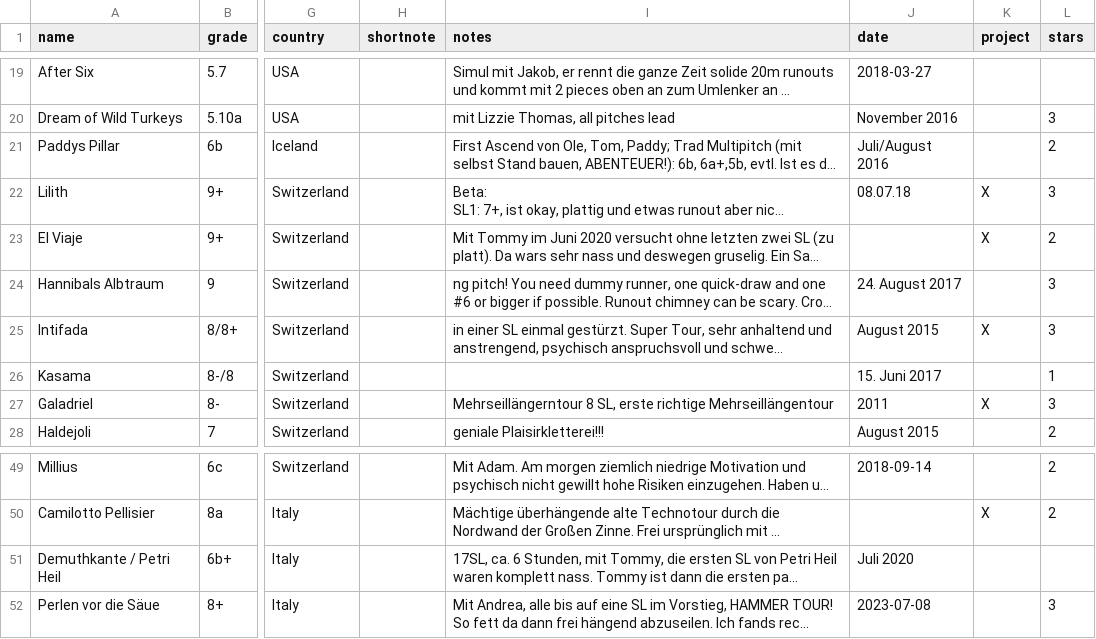
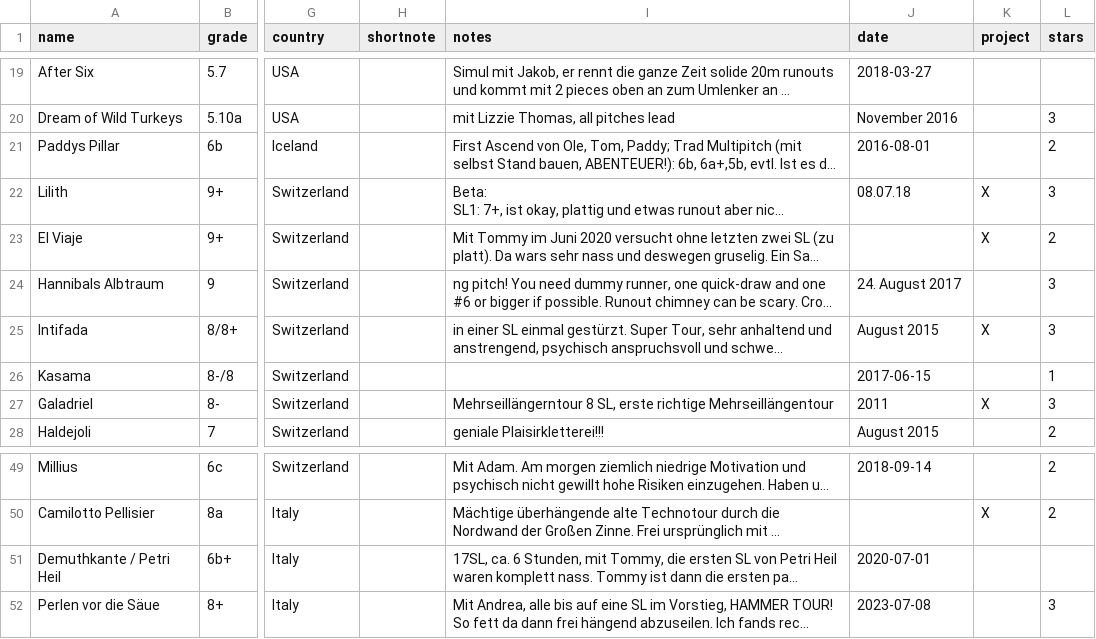
Before and after one commit to olekoenig/climbingDB, a CSV file: data/multipitches.csv, drawn as a sheet; only a part is shown, gaps mark what is left out; long unchanged cells end in …; the diff names each change by its address in the sheet, - before the commit and + after, or states it on an @@ line.

```diff
--- a/data/multipitches.csv
+++ b/data/multipitches.csv
-J21 (date): Juli/August 2016
+J21 (date): 2016-08-01
-J26 (date): 15. Juni 2017
+J26 (date): 2017-06-15
-J51 (date): Juli 2020
+J51 (date): 2020-07-01
```
Also changed, not shown: data/boulders.csv, data/routes.csv, 20 other files.
